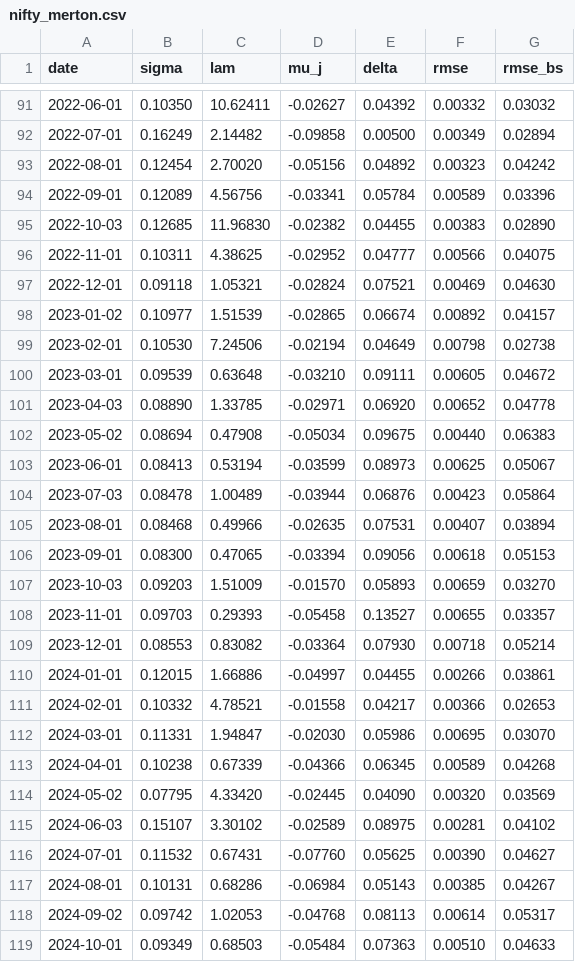
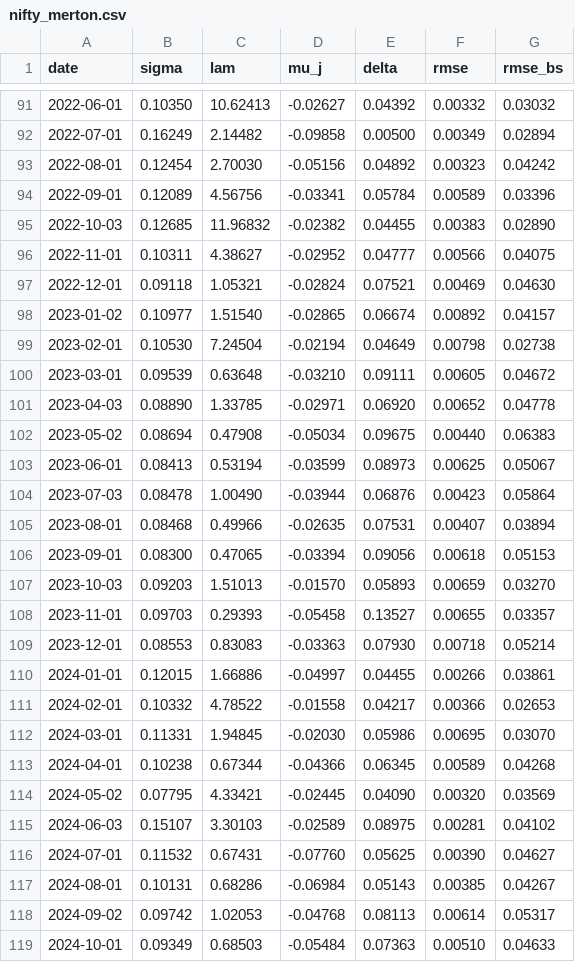
Before and after one commit to Dhirajdas18/black-scholes-pricer, a CSV file: docs/data/nifty_merton.csv, drawn as a sheet; only a part is shown, gaps mark what is left out; the diff covers the shown part only.

```diff
--- a/docs/data/nifty_merton.csv
+++ b/docs/data/nifty_merton.csv
@@ -91,10 +91,10 @@ date,sigma,lam,mu_j,delta,rmse,rmse_bs
-2022-06-01,0.10350,10.62411,-0.02627,0.04392,0.00332,0.03032
+2022-06-01,0.10350,10.62413,-0.02627,0.04392,0.00332,0.03032
 2022-07-01,0.16249,2.14482,-0.09858,0.00500,0.00349,0.02894
-2022-08-01,0.12454,2.70020,-0.05156,0.04892,0.00323,0.04242
+2022-08-01,0.12454,2.70030,-0.05156,0.04892,0.00323,0.04242
 2022-09-01,0.12089,4.56756,-0.03341,0.05784,0.00589,0.03396
-2022-10-03,0.12685,11.96830,-0.02382,0.04455,0.00383,0.02890
-2022-11-01,0.10311,4.38625,-0.02952,0.04777,0.00566,0.04075
+2022-10-03,0.12685,11.96832,-0.02382,0.04455,0.00383,0.02890
+2022-11-01,0.10311,4.38627,-0.02952,0.04777,0.00566,0.04075
 2022-12-01,0.09118,1.05321,-0.02824,0.07521,0.00469,0.04630
-2023-01-02,0.10977,1.51539,-0.02865,0.06674,0.00892,0.04157
-2023-02-01,0.10530,7.24506,-0.02194,0.04649,0.00798,0.02738
+2023-01-02,0.10977,1.51540,-0.02865,0.06674,0.00892,0.04157
+2023-02-01,0.10530,7.24504,-0.02194,0.04649,0.00798,0.02738
 2023-03-01,0.09539,0.63648,-0.03210,0.09111,0.00605,0.04672
@@ -103,14 +103,14 @@ date,sigma,lam,mu_j,delta,rmse,rmse_bs
 2023-06-01,0.08413,0.53194,-0.03599,0.08973,0.00625,0.05067
-2023-07-03,0.08478,1.00489,-0.03944,0.06876,0.00423,0.05864
+2023-07-03,0.08478,1.00490,-0.03944,0.06876,0.00423,0.05864
 2023-08-01,0.08468,0.49966,-0.02635,0.07531,0.00407,0.03894
 2023-09-01,0.08300,0.47065,-0.03394,0.09056,0.00618,0.05153
-2023-10-03,0.09203,1.51009,-0.01570,0.05893,0.00659,0.03270
+2023-10-03,0.09203,1.51013,-0.01570,0.05893,0.00659,0.03270
 2023-11-01,0.09703,0.29393,-0.05458,0.13527,0.00655,0.03357
-2023-12-01,0.08553,0.83082,-0.03364,0.07930,0.00718,0.05214
+2023-12-01,0.08553,0.83083,-0.03363,0.07930,0.00718,0.05214
 2024-01-01,0.12015,1.66886,-0.04997,0.04455,0.00266,0.03861
-2024-02-01,0.10332,4.78521,-0.01558,0.04217,0.00366,0.02653
-2024-03-01,0.11331,1.94847,-0.02030,0.05986,0.00695,0.03070
-2024-04-01,0.10238,0.67339,-0.04366,0.06345,0.00589,0.04268
-2024-05-02,0.07795,4.33420,-0.02445,0.04090,0.00320,0.03569
-2024-06-03,0.15107,3.30102,-0.02589,0.08975,0.00281,0.04102
+2024-02-01,0.10332,4.78522,-0.01558,0.04217,0.00366,0.02653
+2024-03-01,0.11331,1.94845,-0.02030,0.05986,0.00695,0.03070
+2024-04-01,0.10238,0.67344,-0.04366,0.06345,0.00589,0.04268
+2024-05-02,0.07795,4.33421,-0.02445,0.04090,0.00320,0.03569
+2024-06-03,0.15107,3.30103,-0.02589,0.08975,0.00281,0.04102
 2024-07-01,0.11532,0.67431,-0.07760,0.05625,0.00390,0.04627
```
Also changed, not shown: 64 edited cells elsewhere in this file, 21 other files.
